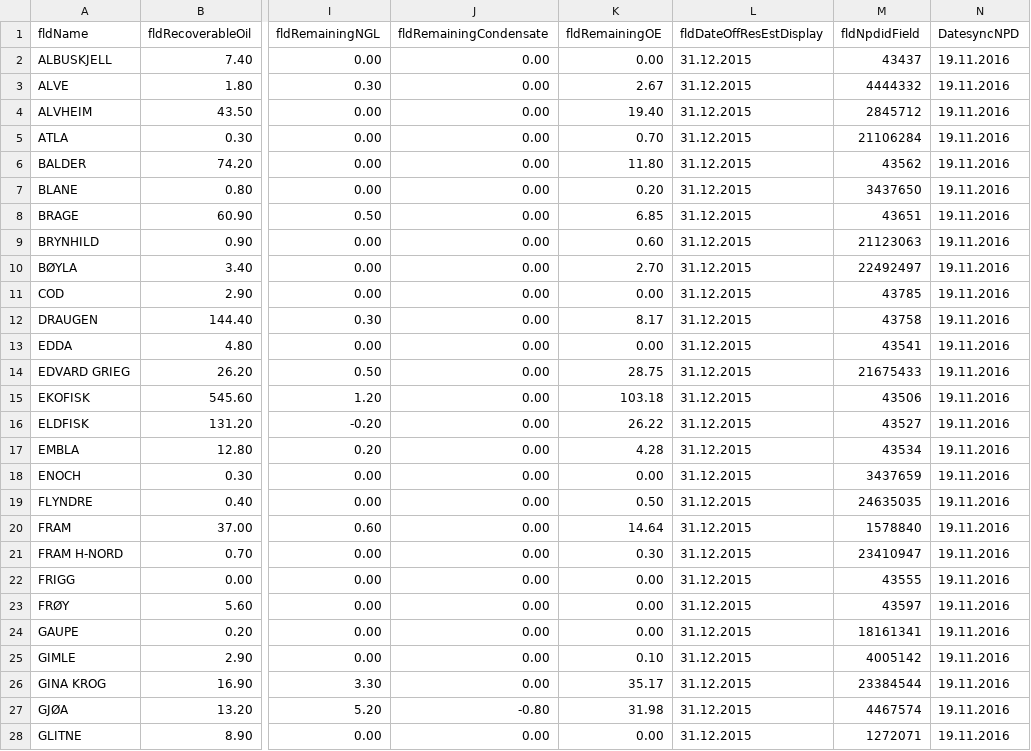
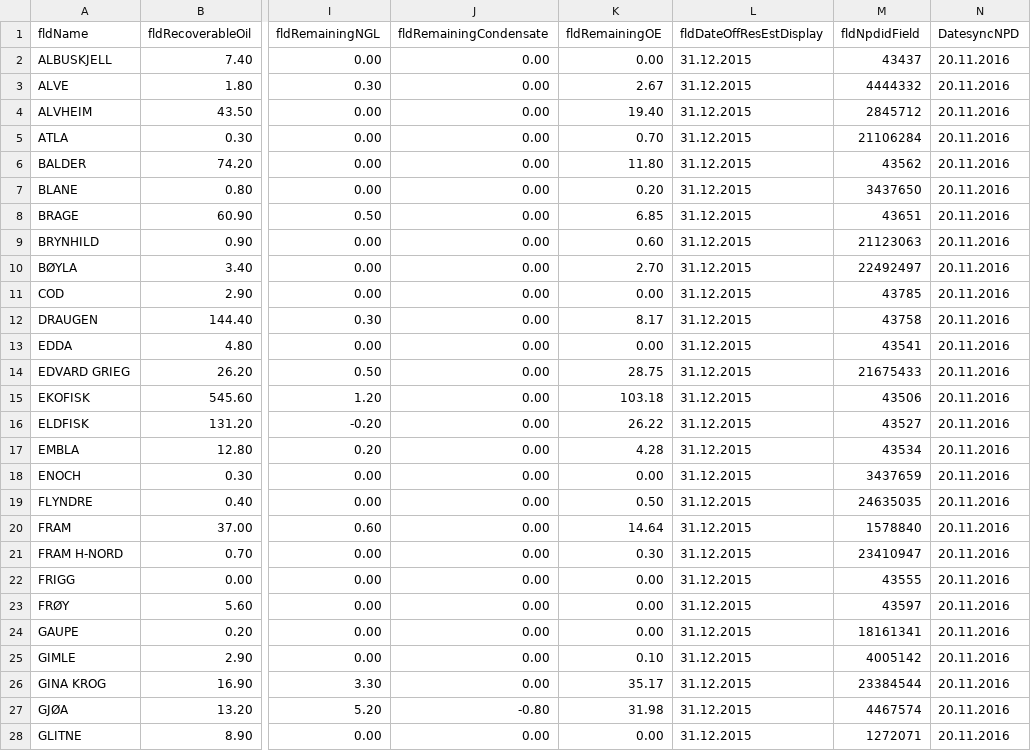
Before and after one commit to ivarref/ncs-overview, a CSV file: data/raw_reserves_field.csv, drawn as a sheet; only a part is shown, gaps mark what is left out; the diff covers the shown part only; the diff names each change by its address in the sheet, - before the commit and + after, or states it on an @@ line.

```diff
--- a/data/raw_reserves_field.csv
+++ b/data/raw_reserves_field.csv
-N2:N28 (DatesyncNPD): 19.11.2016
+N2:N28 (DatesyncNPD): 20.11.2016
```
Also changed, not shown: 82 edited cells elsewhere in this file, data/raw_discovery_overview.csv, 6 other files.
